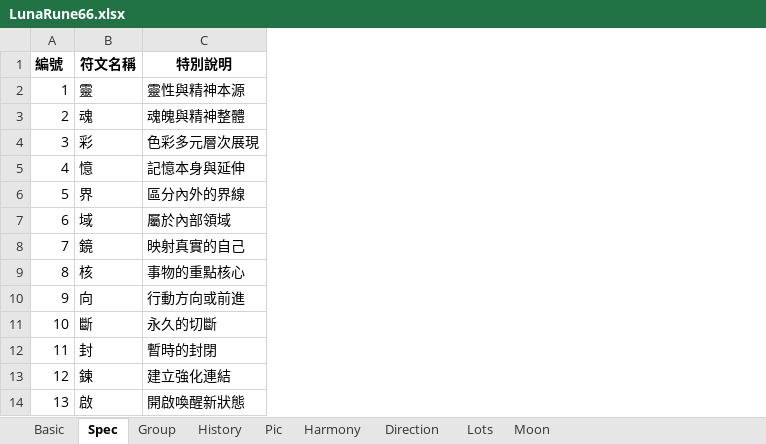
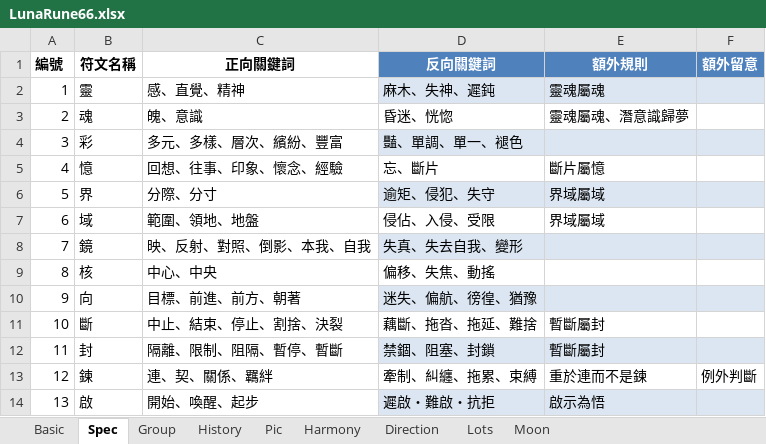
Before and after one commit to EsotericVerse/moon-runes-pwa, an Excel workbook: LunaRune66.xlsx, sheet Spec, drawn as a sheet; only a part is shown; values as stored, in another font and other column widths than the file's, no borders; table styles not drawn; removed rows and columns are numbered as before the commit, all else as after; the diff names each change by its address in the sheet, - before the commit and + after, or states it on an @@ line.

```diff
--- a/LunaRune66.xlsx (sheet Spec)
+++ b/LunaRune66.xlsx (sheet Spec)
-column C (特別說明), rows 2-14: 靈性與精神本源 | 魂魄與精神整體 | 色彩多元層次展現 | 記憶本身與延伸 | 區分內外的界線 | 屬於內部領域 | 映射真實的自己 | 事物的重點核心 | 行動方向或前進 | 永久的切斷 | 暫時的封閉 | 建立強化連結 | 開啟喚醒新狀態
+column C (正向關鍵詞), rows 2-14: 感、直覺、精神 | 魄、意識 | 多元、多樣、層次、繽紛、豐富 | 回想、往事、印象、懷念、經驗 | 分際、分寸 | 範圍、領地、地盤 | 映、反射、對照、倒影、本我、自我 | 中心、中央 | 目標、前進、前方、朝著 | 中止、結束、停止、割捨、決裂 | 隔離、限制、阻隔、暫停、暫斷 | 連、契、關係、羈絆 | 開始、喚醒、起步
+column D (反向關鍵詞), rows 2-14: 麻木、失神、遲鈍 | 昏迷、恍惚 | 豔、單調、單一、褪色 | 忘、斷片 | 逾矩、侵犯、失守 | 侵佔、入侵、受限 | 失真、失去自我、變形 | 偏移、失焦、動搖 | 迷失、偏航、徬徨、猶豫 | 藕斷、拖沓、拖延、難捨 | 禁錮、阻塞、封鎖 | 牽制、糾纏、拖累、束縛 | 遲啟・難啟・抗拒
+column E (額外規則), rows 2-14: 靈魂屬魂 | 靈魂屬魂、潛意識歸夢 |  | 斷片屬憶 | 界域屬域 | 界域屬域 |  |  |  | 暫斷屬封 | 暫斷屬封 | 重於連而不是鍊 | 啟示為悟
+column F (額外留意), row 13: 例外判斷
```
Also changed, not shown: sheet Basic, 1 other file.
